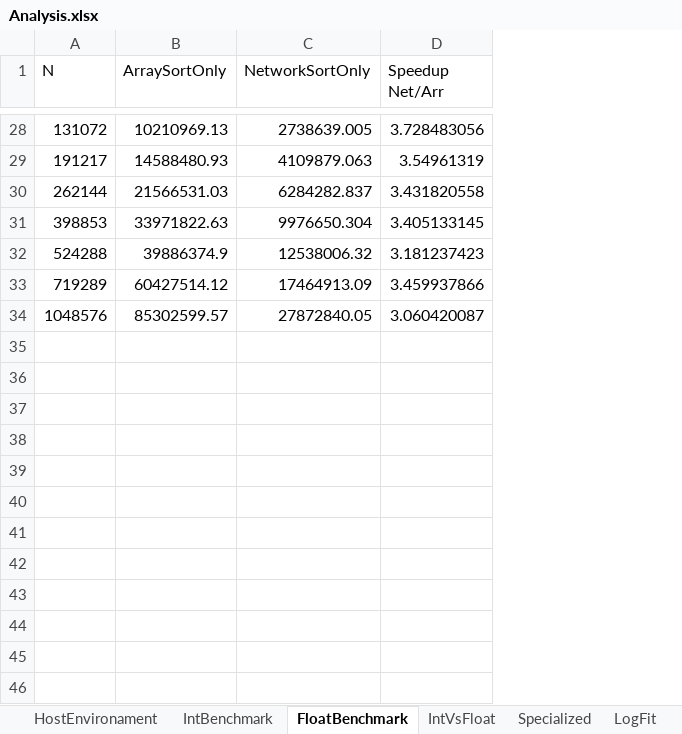
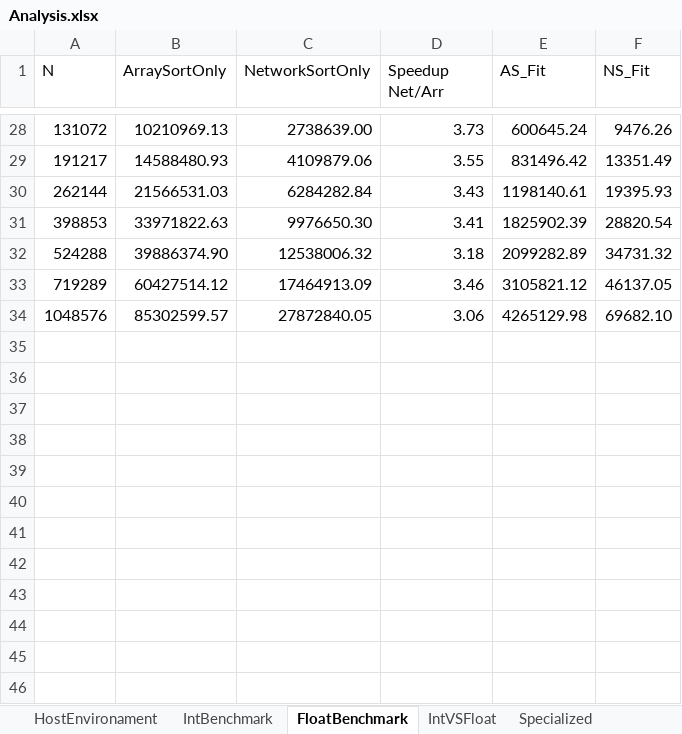
Before and after one commit to zvrba/SortingNetworks, an Excel workbook: BenchmarkResults/Analysis.xlsx, sheet FloatBenchmark, drawn as a sheet; only a part is shown, gaps mark what is left out; values as stored, in another font and other column widths than the file's, no borders; charts and pictures and table styles not drawn; the diff covers the shown part only; the diff names each change by its address in the sheet, - before the commit and + after, or states it on an @@ line.

Commit message:
Update readme and sheets.

```diff
--- a/BenchmarkResults/Analysis.xlsx (sheet FloatBenchmark)
+++ b/BenchmarkResults/Analysis.xlsx (sheet FloatBenchmark)
-sheet tab: IntVsFloat
+sheet tab: IntVSFloat
-sheet tab: LogFit
+column E (AS_Fit), rows 28-34: 600645.24 | 831496.42 | 1198140.61 | 1825902.39 | 2099282.89 | 3105821.12 | 4265129.98
+column F (NS_Fit), rows 28-34: 9476.26 | 13351.49 | 19395.93 | 28820.54 | 34731.32 | 46137.05 | 69682.10
-C28 (NetworkSortOnly): 2738639.005
+C28 (NetworkSortOnly): 2738639.00
-D28 (Speedup Net/Arr): 3.728483056
+D28 (Speedup Net/Arr): 3.73
-C29 (NetworkSortOnly): 4109879.063
+C29 (NetworkSortOnly): 4109879.06
-D29 (Speedup Net/Arr): 3.54961319
+D29 (Speedup Net/Arr): 3.55
-C30 (NetworkSortOnly): 6284282.837
+C30 (NetworkSortOnly): 6284282.84
-D30 (Speedup Net/Arr): 3.431820558
+D30 (Speedup Net/Arr): 3.43
-C31 (NetworkSortOnly): 9976650.304
+C31 (NetworkSortOnly): 9976650.30
-D31 (Speedup Net/Arr): 3.405133145
+D31 (Speedup Net/Arr): 3.41
-B32 (ArraySortOnly): 39886374.9
+B32 (ArraySortOnly): 39886374.90
-D32 (Speedup Net/Arr): 3.181237423
+D32 (Speedup Net/Arr): 3.18
-D33 (Speedup Net/Arr): 3.459937866
+D33 (Speedup Net/Arr): 3.46
-D34 (Speedup Net/Arr): 3.060420087
+D34 (Speedup Net/Arr): 3.06
+row 35: (empty)
+row 36: (empty)
+row 37: (empty)
+row 38: (empty)
+row 39: (empty)
+row 40: (empty)
+row 41: (empty)
+row 42: (empty)
+row 43: (empty)
+row 44: (empty)
+row 45: (empty)
+row 46: (empty)
```
Also changed, not shown: 76 added rows and 26 removed rows elsewhere in this sheet, sheet IntBenchmark, sheet Specialized, sheet IntVSFloat, charts or pictures, 2 other files.
